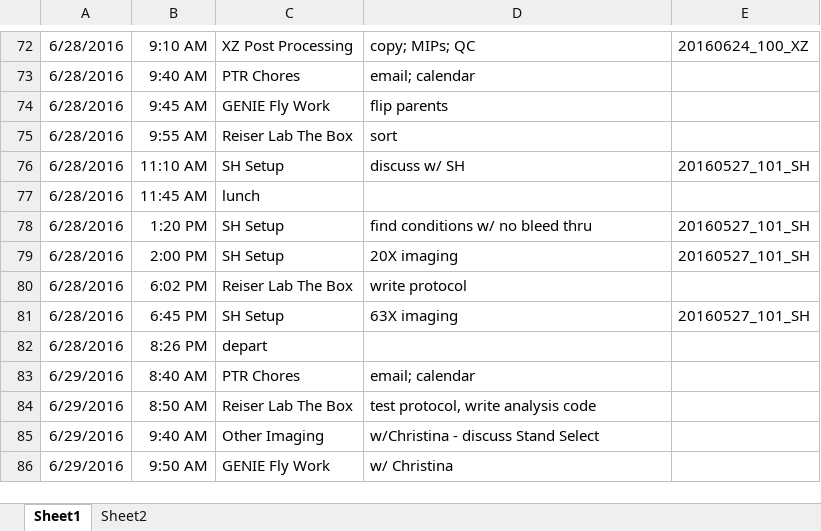
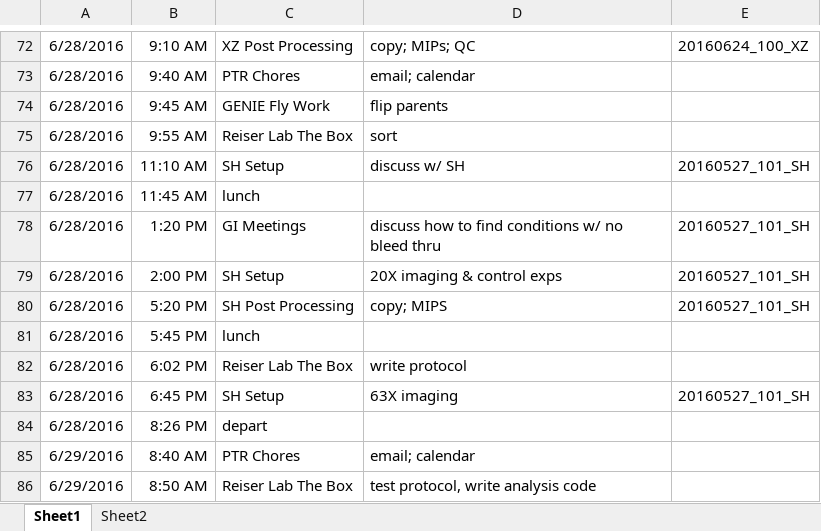
Before and after one commit to laughreyl/chargebacks, an Excel workbook: 20160620/Daily_log_20160620.xlsx, sheet Sheet1, drawn as a sheet; only a part is shown, gaps mark what is left out; the shorter side is filled out with more unchanged rows; values as stored, in another font and other column widths than the file's, no borders; the diff covers the shown part only; the diff names each change by its address in the sheet, - before the commit and + after, or states it on an @@ line.

```diff
--- a/20160620/Daily_log_20160620.xlsx (sheet Sheet1)
+++ b/20160620/Daily_log_20160620.xlsx (sheet Sheet1)
-C78: SH Setup
+C78: GI Meetings
-D78: find conditions w/ no bleed thru
+D78: discuss how to find conditions w/ no bleed thru
-D79: 20X imaging
+D79: 20X imaging & control exps
+row 80: 6/28/2016 | 5:20 PM | SH Post Processing | copy; MIPS | 20160527_101_SH
+row 81: 6/28/2016 | 5:45 PM | lunch
```
Also changed, not shown: 49 added rows elsewhere in this sheet, 2 other files.
